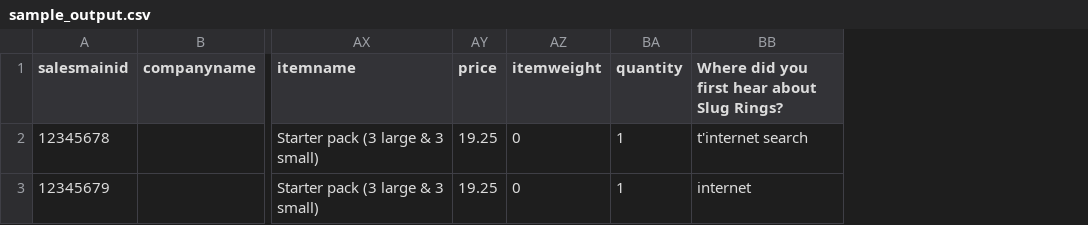
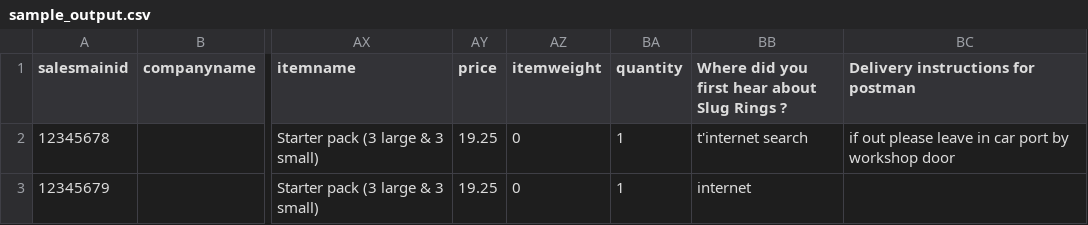
Before and after one commit to mocoso/roman-cart, a CSV file: spec/data/sample_output.csv, drawn as a sheet; only a part is shown, gaps mark what is left out; the diff names each change by its address in the sheet, - before the commit and + after, or states it on an @@ line.

Commit message:
Add support for a second extra data field
Because there is now a 'Delivery instructions for postman' field too

```diff
--- a/spec/data/sample_output.csv
+++ b/spec/data/sample_output.csv
+column BC, rows 1-2: Delivery instructions for postman | if out please leave in car port by workshop door
-BB1: Where did you first hear about Slug Rings?
+BB1: Where did you first hear about Slug Rings ?
```
Also changed, not shown: 2 other files.
